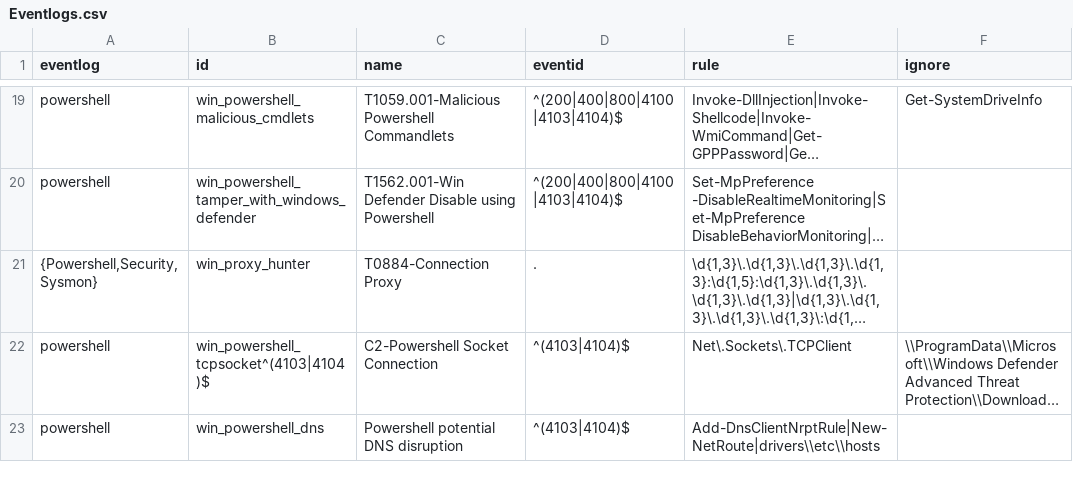
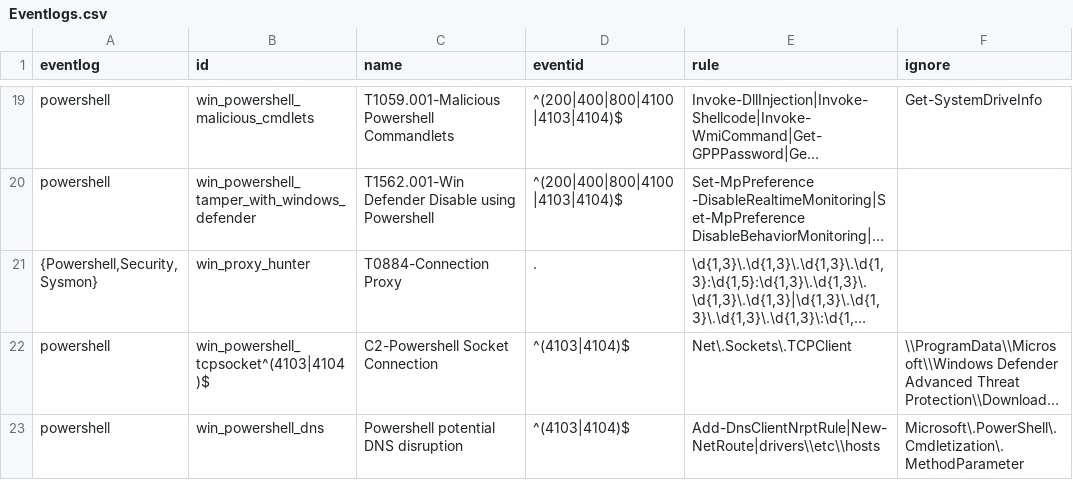
Before and after one commit to mgreen27/DetectRaptor, a CSV file: csv/Eventlogs.csv, drawn as a sheet; only a part is shown, gaps mark what is left out; long unchanged cells end in …; the diff names each change by its address in the sheet, - before the commit and + after, or states it on an @@ line.

Commit message:
Update Eventlogs.csv
add simple whitelist

```diff
--- a/csv/Eventlogs.csv
+++ b/csv/Eventlogs.csv
-F23 (ignore): (empty)
+F23 (ignore): Microsoft\.PowerShell\.Cmdletization\.MethodParameter
```
